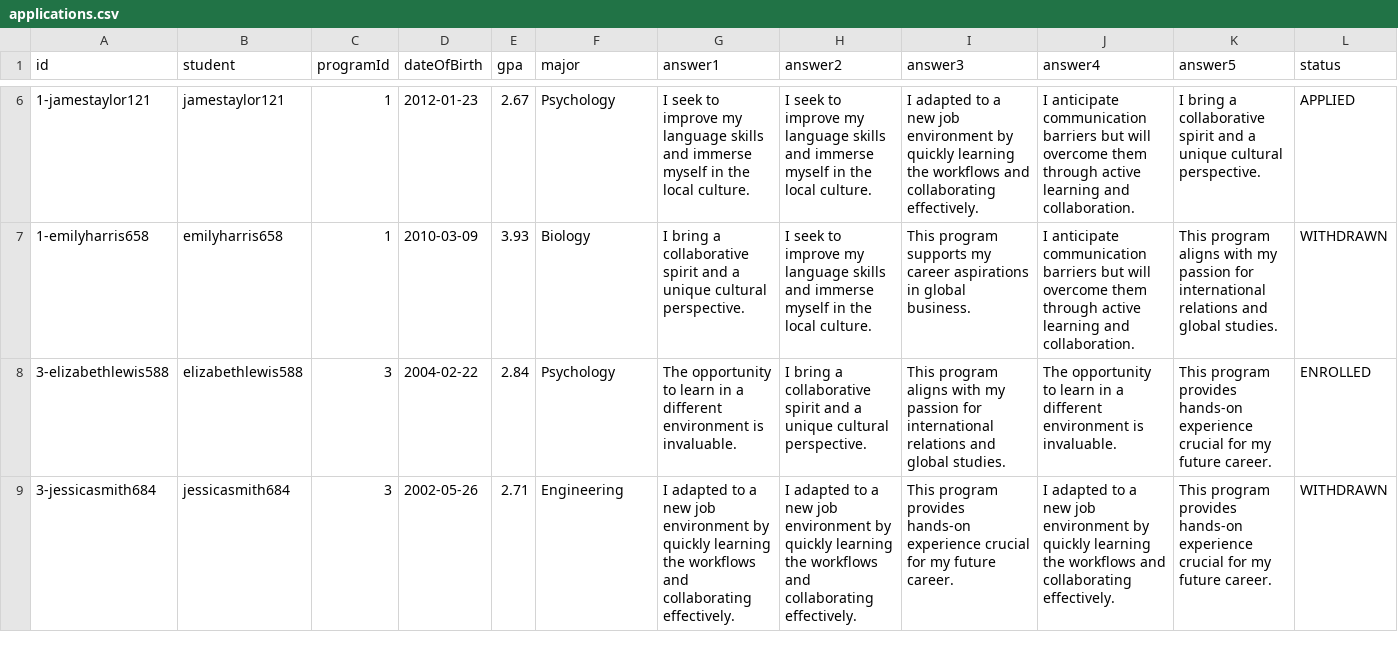
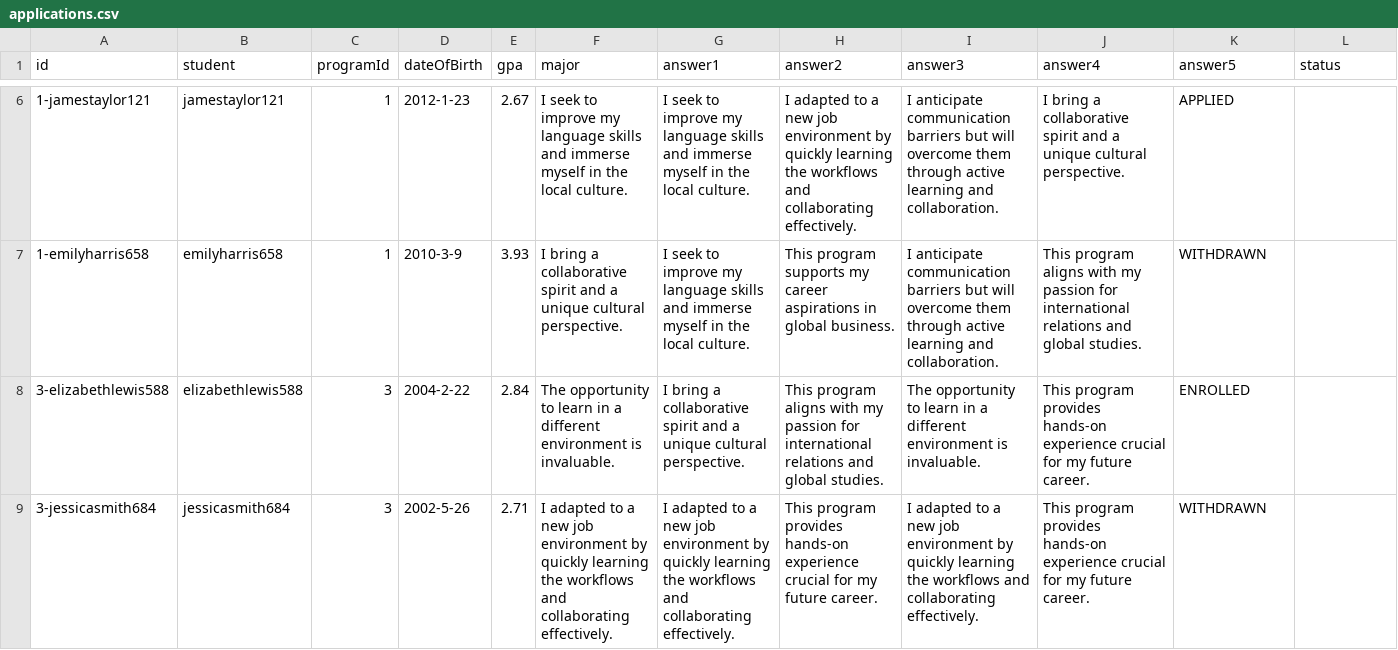
Before and after one commit to eojduc/458abroad, a CSV file: src/main/resources/data/applications.csv, drawn as a sheet; only a part is shown, gaps mark what is left out; the diff covers the shown part only.

```diff
--- a/src/main/resources/data/applications.csv
+++ b/src/main/resources/data/applications.csv
@@ -6,4 +6,4 @@ id,student,programId,dateOfBirth,gpa,major,answer1,answer2,answer3,answer4,answe
-1-jamestaylor121,jamestaylor121,1,2012-01-23,2.67,Psychology,I seek to improve my language skills and immerse myself in the local culture.,I seek to improve my language skills and immerse myself in the local culture.,I adapted to a new job environment by quickly learning the workflows and collaborating effectively.,I anticipate communication barriers but will overcome them through active learning and collaboration.,I bring a collaborative spirit and a unique cultural perspective.,APPLIED
-1-emilyharris658,emilyharris658,1,2010-03-09,3.93,Biology,I bring a collaborative spirit and a unique cultural perspective.,I seek to improve my language skills and immerse myself in the local culture.,This program supports my career aspirations in global business.,I anticipate communication barriers but will overcome them through active learning and collaboration.,This program aligns with my passion for international relations and global studies.,WITHDRAWN
-3-elizabethlewis588,elizabethlewis588,3,2004-02-22,2.84,Psychology,The opportunity to learn in a different environment is invaluable.,I bring a collaborative spirit and a unique cultural perspective.,This program aligns with my passion for international relations and global studies.,The opportunity to learn in a different environment is invaluable.,This program provides hands-on experience crucial for my future career.,ENROLLED
-3-jessicasmith684,jessicasmith684,3,2002-05-26,2.71,Engineering,I adapted to a new job environment by quickly learning the workflows and collaborating effectively.,I adapted to a new job environment by quickly learning the workflows and collaborating effectively.,This program provides hands-on experience crucial for my future career.,I adapted to a new job environment by quickly learning the workflows and collaborating effectively.,This program provides hands-on experience crucial for my future career.,WITHDRAWN
+1-jamestaylor121,jamestaylor121,1,2012-1-23,2.67,I seek to improve my language skills and immerse myself in the local culture.,I seek to improve my language skills and immerse myself in the local culture.,I adapted to a new job environment by quickly learning the workflows and collaborating effectively.,I anticipate communication barriers but will overcome them through active learning and collaboration.,I bring a collaborative spirit and a unique cultural perspective.,APPLIED
+1-emilyharris658,emilyharris658,1,2010-3-9,3.93,I bring a collaborative spirit and a unique cultural perspective.,I seek to improve my language skills and immerse myself in the local culture.,This program supports my career aspirations in global business.,I anticipate communication barriers but will overcome them through active learning and collaboration.,This program aligns with my passion for international relations and global studies.,WITHDRAWN
+3-elizabethlewis588,elizabethlewis588,3,2004-2-22,2.84,The opportunity to learn in a different environment is invaluable.,I bring a collaborative spirit and a unique cultural perspective.,This program aligns with my passion for international relations and global studies.,The opportunity to learn in a different environment is invaluable.,This program provides hands-on experience crucial for my future career.,ENROLLED
+3-jessicasmith684,jessicasmith684,3,2002-5-26,2.71,I adapted to a new job environment by quickly learning the workflows and collaborating effectively.,I adapted to a new job environment by quickly learning the workflows and collaborating effectively.,This program provides hands-on experience crucial for my future career.,I adapted to a new job environment by quickly learning the workflows and collaborating effectively.,This program provides hands-on experience crucial for my future career.,WITHDRAWN
```
Also changed, not shown: 44 edited cells elsewhere in this file, src/main/resources/data/programs.csv.
